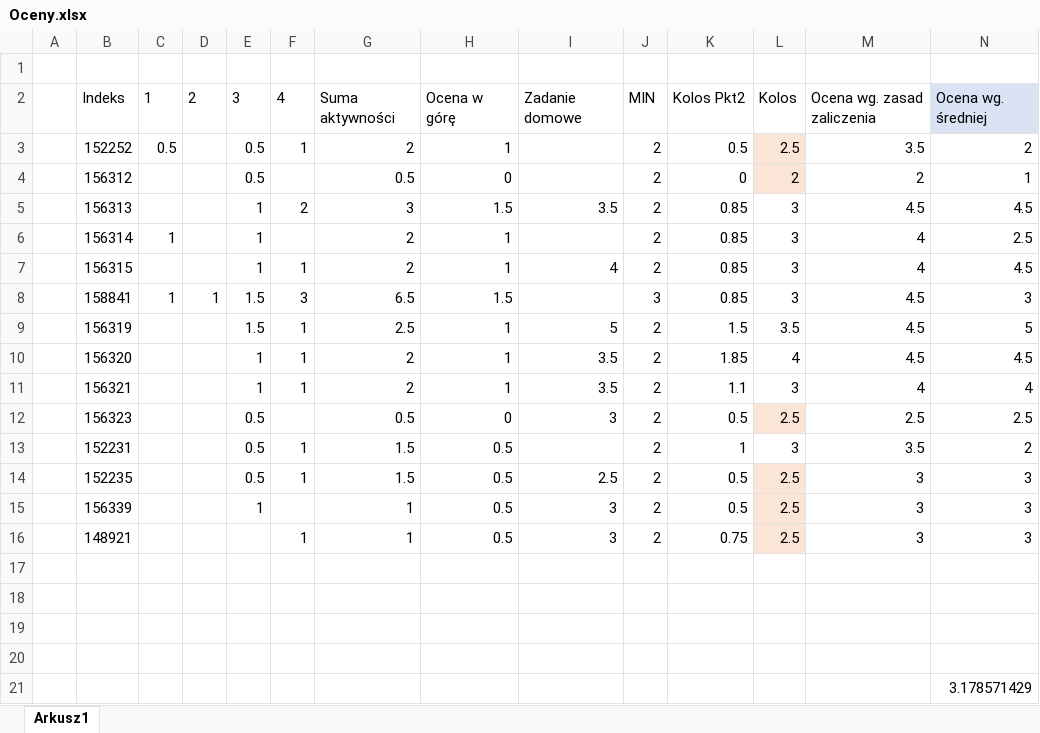
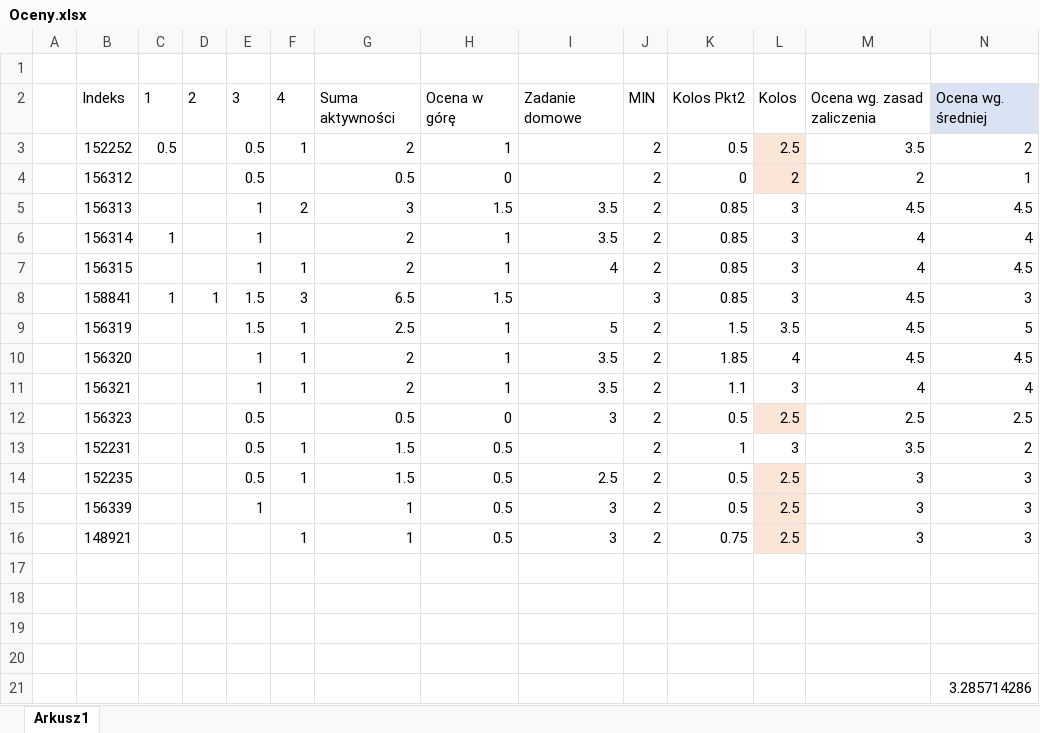
Before and after one commit to mpenarprz/BazyDanychI4, an Excel workbook: Laboratorium/Oceny.xlsx, sheet Arkusz1, drawn as a sheet; values as stored, in another font and other column widths than the file's, no borders; table styles not drawn; the diff names each change by its address in the sheet, - before the commit and + after, or states it on an @@ line.

Commit message:
Oceny

```diff
--- a/Laboratorium/Oceny.xlsx (sheet Arkusz1)
+++ b/Laboratorium/Oceny.xlsx (sheet Arkusz1)
-I6: (empty)
+I6: 3.5
-N6: 2.5
+N6: 4
-N21: 3.178571429
+N21: 3.285714286
```
